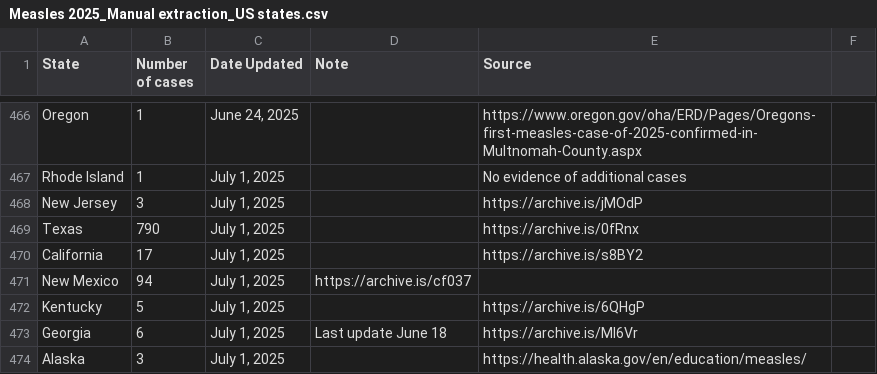
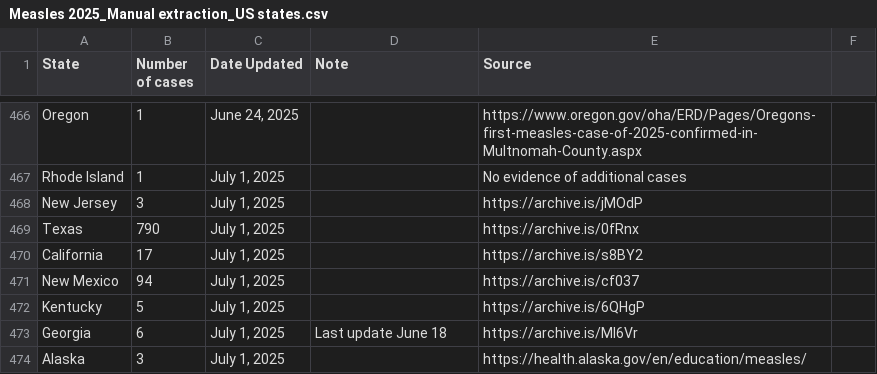
Before and after one commit to ehulland/measles_TX, a CSV file: Data/Measles 2025_Manual extraction_US states.csv, drawn as a sheet; only a part is shown, gaps mark what is left out; the diff covers the shown part only.

```diff
--- a/Data/Measles 2025_Manual extraction_US states.csv
+++ b/Data/Measles 2025_Manual extraction_US states.csv
@@ -470,3 +470,3 @@ Texas,790,"July 1, 2025",,https://archive.is/0fRnx,
 California,17,"July 1, 2025",,https://archive.is/s8BY2,
-New Mexico,94,"July 1, 2025",https://archive.is/cf037,,
+New Mexico,94,"July 1, 2025",,https://archive.is/cf037,
 Kentucky,5,"July 1, 2025",,https://archive.is/6QHgP,
```
Also changed, not shown: 39 added rows elsewhere in this file.
